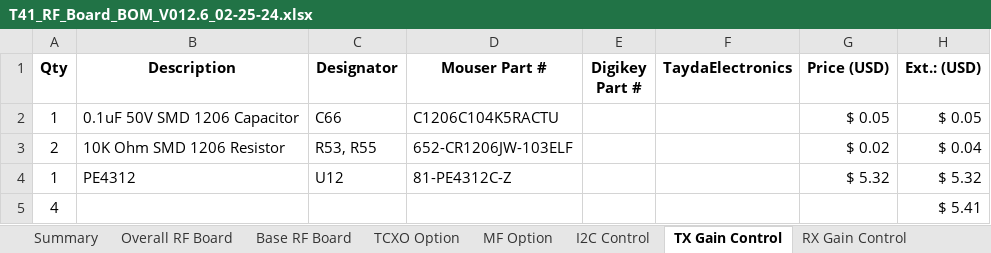
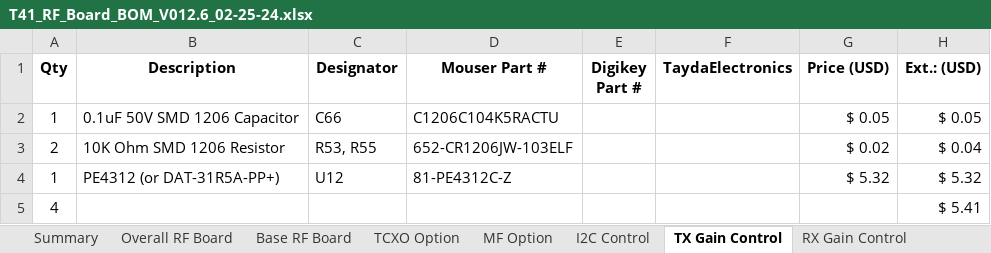
Before and after one commit to DRWJSCHMIDT/T41, an Excel workbook: T41_V012_Files_01-15-24/T41_V012_BOMs/T41_RF_Board_BOM_V012.6_02-25-24.xlsx, sheet TX Gain Control, drawn as a sheet; values as stored, in another font and other column widths than the file's, no borders; the diff names each change by its address in the sheet, - before the commit and + after, or states it on an @@ line.

```diff
--- a/T41_V012_Files_01-15-24/T41_V012_BOMs/T41_RF_Board_BOM_V012.6_02-25-24.xlsx (sheet TX Gain Control)
+++ b/T41_V012_Files_01-15-24/T41_V012_BOMs/T41_RF_Board_BOM_V012.6_02-25-24.xlsx (sheet TX Gain Control)
-B4 (Description): PE4312
+B4 (Description): PE4312 (or DAT-31R5A-PP+)
```
Also changed, not shown: sheet RX Gain Control, sheet Overall RF Board.
